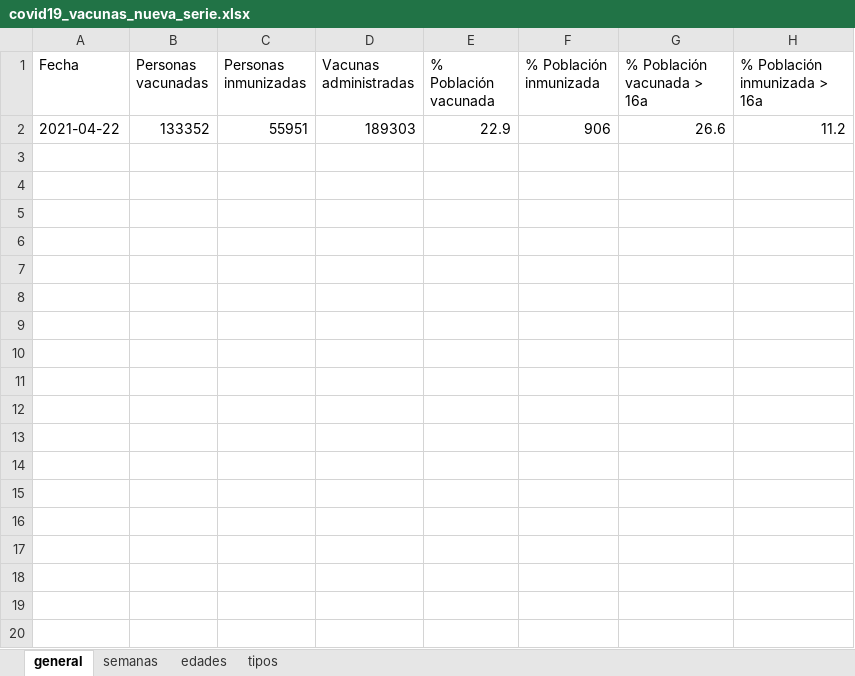
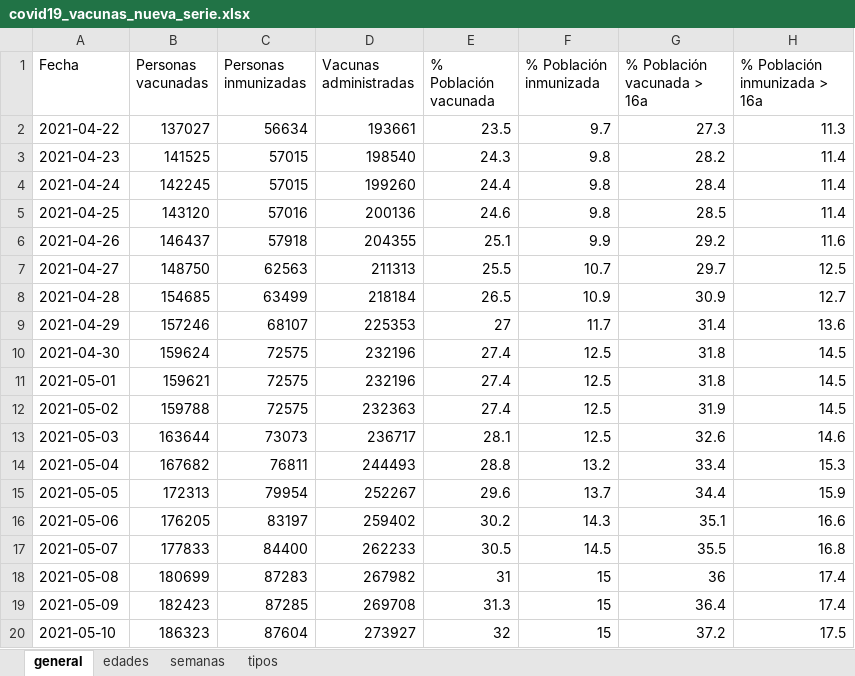
Before and after one commit to okaberocks/covid19-cantabria, an Excel workbook: data/input/covid19_vacunas_nueva_serie.xlsx, sheet general, drawn as a sheet; only a part is shown; values as stored, in another font and other column widths than the file's, no borders; removed rows and columns are numbered as before the commit, all else as after; the diff covers the shown part only; the diff names each change by its address in the sheet, - before the commit and + after, or states it on an @@ line.

```diff
--- a/data/input/covid19_vacunas_nueva_serie.xlsx (sheet general)
+++ b/data/input/covid19_vacunas_nueva_serie.xlsx (sheet general)
@@ sheet tab order changed: general | edades | semanas | tipos @@
-row 2: 2021-04-22 | 133352 | 55951 | 189303 | 22.9 | 906 | 26.6 | 11.2
+row 2: 2021-04-22 | 137027 | 56634 | 193661 | 23.5 | 9.7 | 27.3 | 11.3
+row 3: 2021-04-23 | 141525 | 57015 | 198540 | 24.3 | 9.8 | 28.2 | 11.4
+row 4: 2021-04-24 | 142245 | 57015 | 199260 | 24.4 | 9.8 | 28.4 | 11.4
+row 5: 2021-04-25 | 143120 | 57016 | 200136 | 24.6 | 9.8 | 28.5 | 11.4
+row 6: 2021-04-26 | 146437 | 57918 | 204355 | 25.1 | 9.9 | 29.2 | 11.6
+row 7: 2021-04-27 | 148750 | 62563 | 211313 | 25.5 | 10.7 | 29.7 | 12.5
+row 8: 2021-04-28 | 154685 | 63499 | 218184 | 26.5 | 10.9 | 30.9 | 12.7
+row 9: 2021-04-29 | 157246 | 68107 | 225353 | 27 | 11.7 | 31.4 | 13.6
+row 10: 2021-04-30 | 159624 | 72575 | 232196 | 27.4 | 12.5 | 31.8 | 14.5
+row 11: 2021-05-01 | 159621 | 72575 | 232196 | 27.4 | 12.5 | 31.8 | 14.5
+row 12: 2021-05-02 | 159788 | 72575 | 232363 | 27.4 | 12.5 | 31.9 | 14.5
+row 13: 2021-05-03 | 163644 | 73073 | 236717 | 28.1 | 12.5 | 32.6 | 14.6
+row 14: 2021-05-04 | 167682 | 76811 | 244493 | 28.8 | 13.2 | 33.4 | 15.3
+row 15: 2021-05-05 | 172313 | 79954 | 252267 | 29.6 | 13.7 | 34.4 | 15.9
+row 16: 2021-05-06 | 176205 | 83197 | 259402 | 30.2 | 14.3 | 35.1 | 16.6
+row 17: 2021-05-07 | 177833 | 84400 | 262233 | 30.5 | 14.5 | 35.5 | 16.8
+row 18: 2021-05-08 | 180699 | 87283 | 267982 | 31 | 15 | 36 | 17.4
+row 19: 2021-05-09 | 182423 | 87285 | 269708 | 31.3 | 15 | 36.4 | 17.4
+row 20: 2021-05-10 | 186323 | 87604 | 273927 | 32 | 15 | 37.2 | 17.5
```
Also changed, not shown: 15 added rows elsewhere in this sheet, sheet edades, sheet tipos, sheet semanas, 2 other files.
